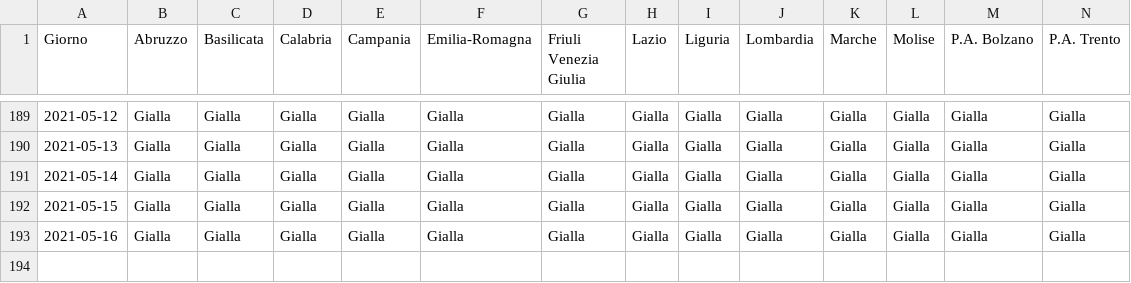
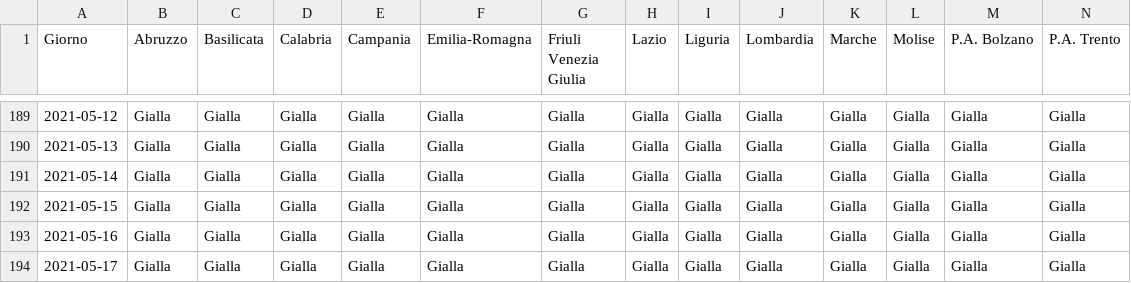
Before and after one commit to tsiotas/covid-19-zone, a CSV file: covid-19-zone.csv, drawn as a sheet; only a part is shown, gaps mark what is left out; rows hold the shown columns only; the diff names each change by its address in the sheet, - before the commit and + after, or states it on an @@ line.

```diff
--- a/covid-19-zone.csv
+++ b/covid-19-zone.csv
+row 194: 2021-05-17 | Gialla | Gialla | Gialla | Gialla | Gialla | Gialla | Gialla | Gialla | Gialla | Gialla | Gialla | Gialla | Gialla
```
Also changed, not shown: 2 other files.
